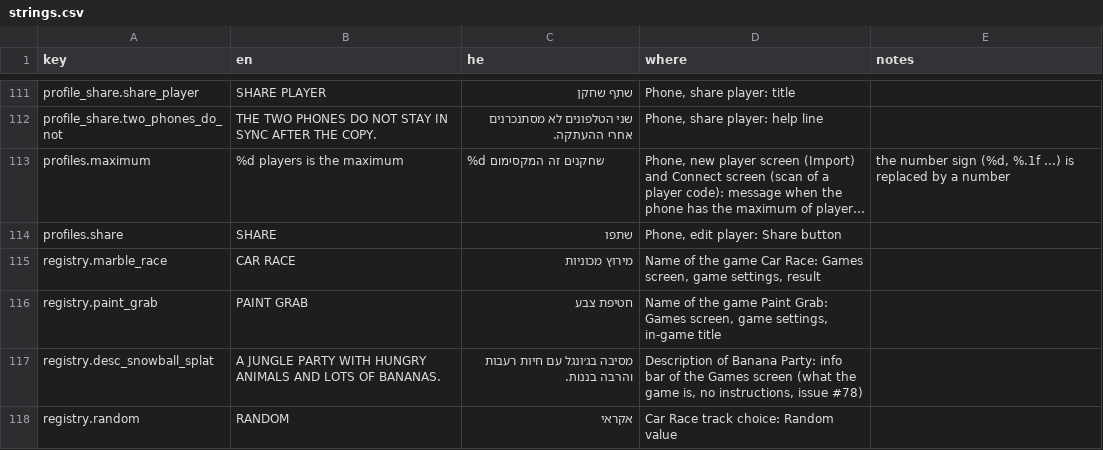
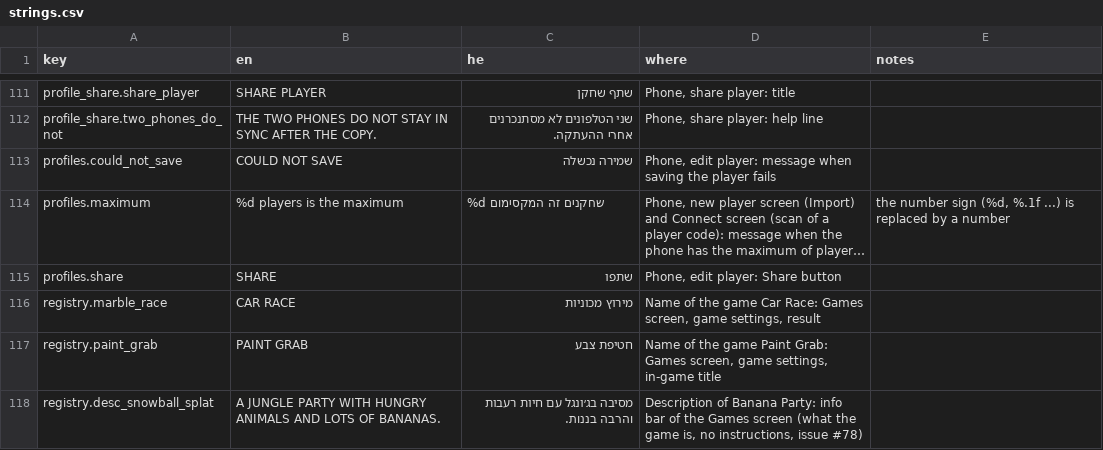
Before and after one commit to alonzo86/remote-play, a CSV file: assets/lang/strings.csv, drawn as a sheet; only a part is shown, gaps mark what is left out; the shorter side is filled out with more unchanged rows; long unchanged cells end in …; the diff names each change by its address in the sheet, - before the commit and + after, or states it on an @@ line.

```diff
--- a/assets/lang/strings.csv
+++ b/assets/lang/strings.csv
+row 113: profiles.could_not_save | COULD NOT SAVE | שמירה נכשלה | Phone, edit player: message when saving the player fails
```
Also changed, not shown: 4 other files.
